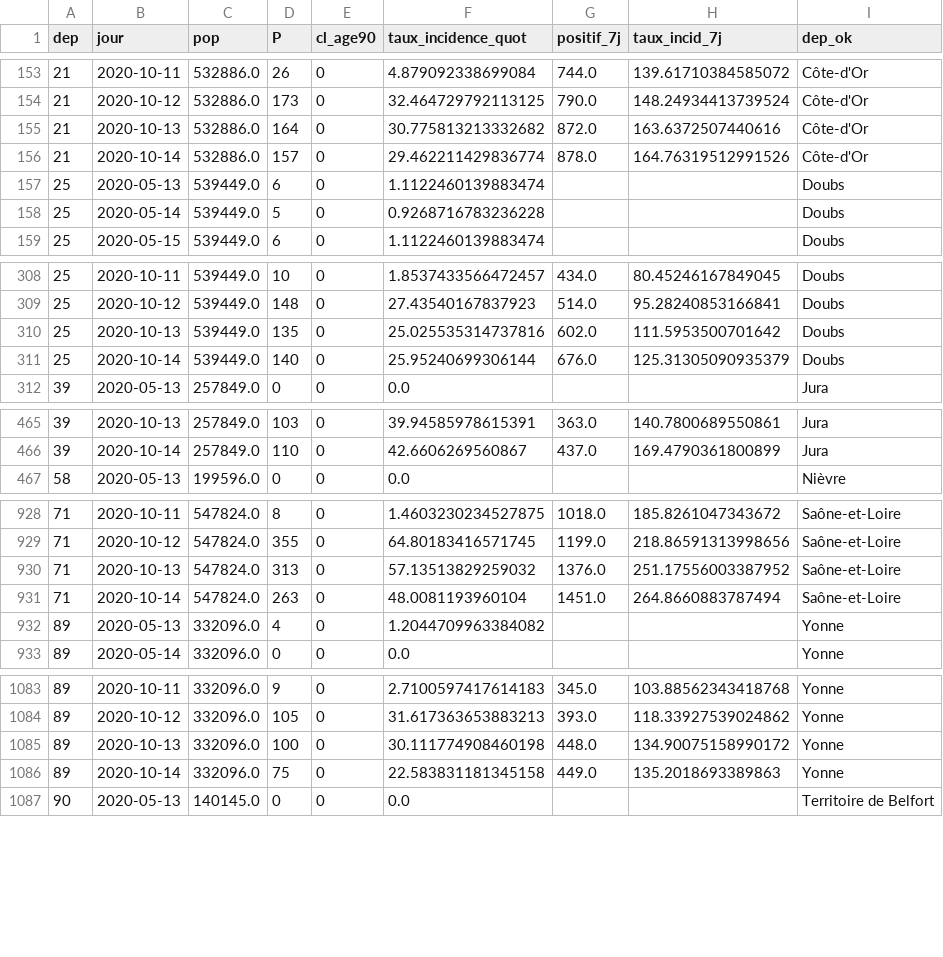
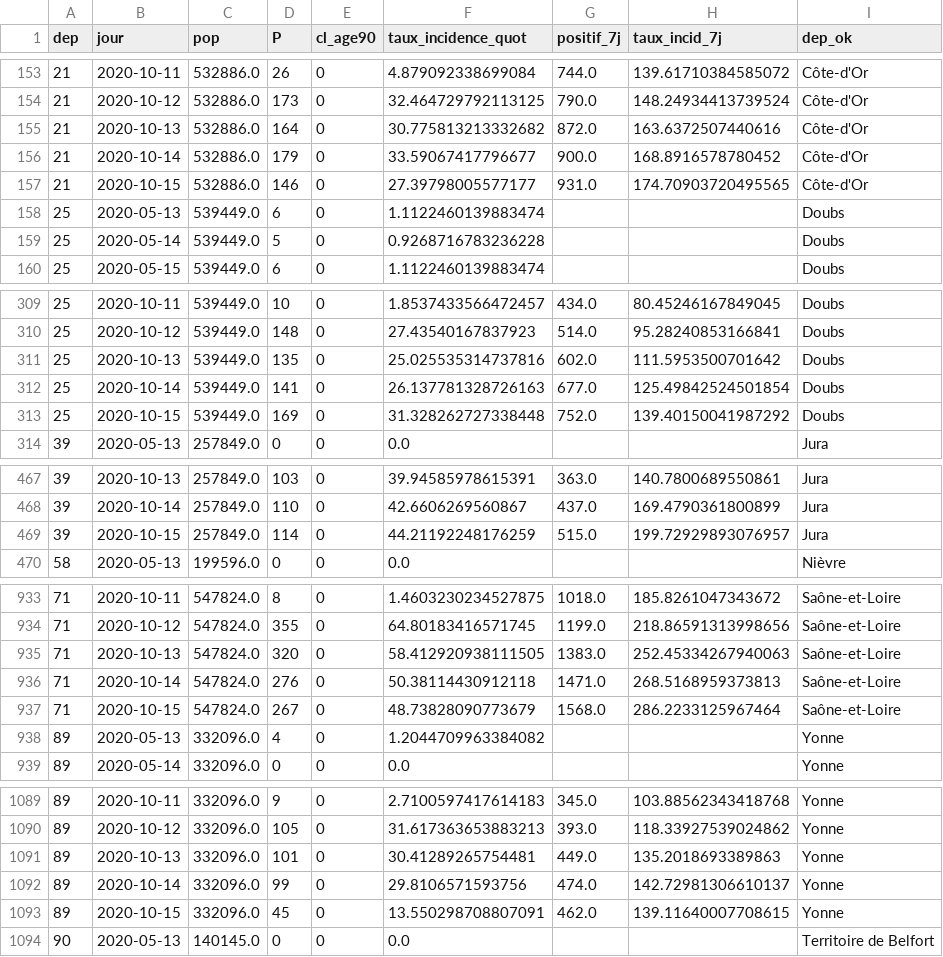
Before and after one commit to mattifaye/covid19bfc, a CSV file: taux-incidence/bfc_incidence7j.csv, drawn as a sheet; only a part is shown, gaps mark what is left out; the diff covers the shown part only.

```diff
--- a/taux-incidence/bfc_incidence7j.csv
+++ b/taux-incidence/bfc_incidence7j.csv
@@ -155,3 +155,4 @@ dep,jour,pop,P,cl_age90,taux_incidence_quot,positif_7j,taux_incid_7j,dep_ok
 21,2020-10-13,532886.0,164,0,30.775813213332682,872.0,163.6372507440616,Côte-d'Or
-21,2020-10-14,532886.0,157,0,29.462211429836774,878.0,164.76319512991526,Côte-d'Or
+21,2020-10-14,532886.0,179,0,33.59067417796677,900.0,168.8916578780452,Côte-d'Or
+21,2020-10-15,532886.0,146,0,27.39798005577177,931.0,174.70903720495565,Côte-d'Or
 25,2020-05-13,539449.0,6,0,1.1122460139883474,,,Doubs
@@ -310,3 +311,4 @@ dep,jour,pop,P,cl_age90,taux_incidence_quot,positif_7j,taux_incid_7j,dep_ok
 25,2020-10-13,539449.0,135,0,25.025535314737816,602.0,111.5953500701642,Doubs
-25,2020-10-14,539449.0,140,0,25.95240699306144,676.0,125.31305090935379,Doubs
+25,2020-10-14,539449.0,141,0,26.137781328726163,677.0,125.49842524501854,Doubs
+25,2020-10-15,539449.0,169,0,31.328262727338448,752.0,139.40150041987292,Doubs
 39,2020-05-13,257849.0,0,0,0.0,,,Jura
@@ -466,2 +468,3 @@ dep,jour,pop,P,cl_age90,taux_incidence_quot,positif_7j,taux_incid_7j,dep_ok
 39,2020-10-14,257849.0,110,0,42.6606269560867,437.0,169.4790361800899,Jura
+39,2020-10-15,257849.0,114,0,44.21192248176259,515.0,199.72929893076957,Jura
 58,2020-05-13,199596.0,0,0,0.0,,,Nièvre
@@ -929,4 +934,5 @@ dep,jour,pop,P,cl_age90,taux_incidence_quot,positif_7j,taux_incid_7j,dep_ok
 71,2020-10-12,547824.0,355,0,64.80183416571745,1199.0,218.86591313998656,Saône-et-Loire
-71,2020-10-13,547824.0,313,0,57.13513829259032,1376.0,251.17556003387952,Saône-et-Loire
-71,2020-10-14,547824.0,263,0,48.0081193960104,1451.0,264.8660883787494,Saône-et-Loire
+71,2020-10-13,547824.0,320,0,58.412920938111505,1383.0,252.45334267940063,Saône-et-Loire
+71,2020-10-14,547824.0,276,0,50.38114430912118,1471.0,268.5168959373813,Saône-et-Loire
+71,2020-10-15,547824.0,267,0,48.73828090773679,1568.0,286.2233125967464,Saône-et-Loire
 89,2020-05-13,332096.0,4,0,1.2044709963384082,,,Yonne
@@ -1084,4 +1090,5 @@ dep,jour,pop,P,cl_age90,taux_incidence_quot,positif_7j,taux_incid_7j,dep_ok
 89,2020-10-12,332096.0,105,0,31.617363653883213,393.0,118.33927539024862,Yonne
-89,2020-10-13,332096.0,100,0,30.111774908460198,448.0,134.90075158990172,Yonne
-89,2020-10-14,332096.0,75,0,22.583831181345158,449.0,135.2018693389863,Yonne
+89,2020-10-13,332096.0,101,0,30.41289265754481,449.0,135.2018693389863,Yonne
+89,2020-10-14,332096.0,99,0,29.8106571593756,474.0,142.72981306610137,Yonne
+89,2020-10-15,332096.0,45,0,13.550298708807091,462.0,139.11640007708615,Yonne
 90,2020-05-13,140145.0,0,0,0.0,,,Territoire de Belfort
```
Also changed, not shown: 3 added rows and 8 edited cells elsewhere in this file, taux-incidence/21_incidence7j.csv, taux-incidence/25_incidence7j.csv, 6 other files.
